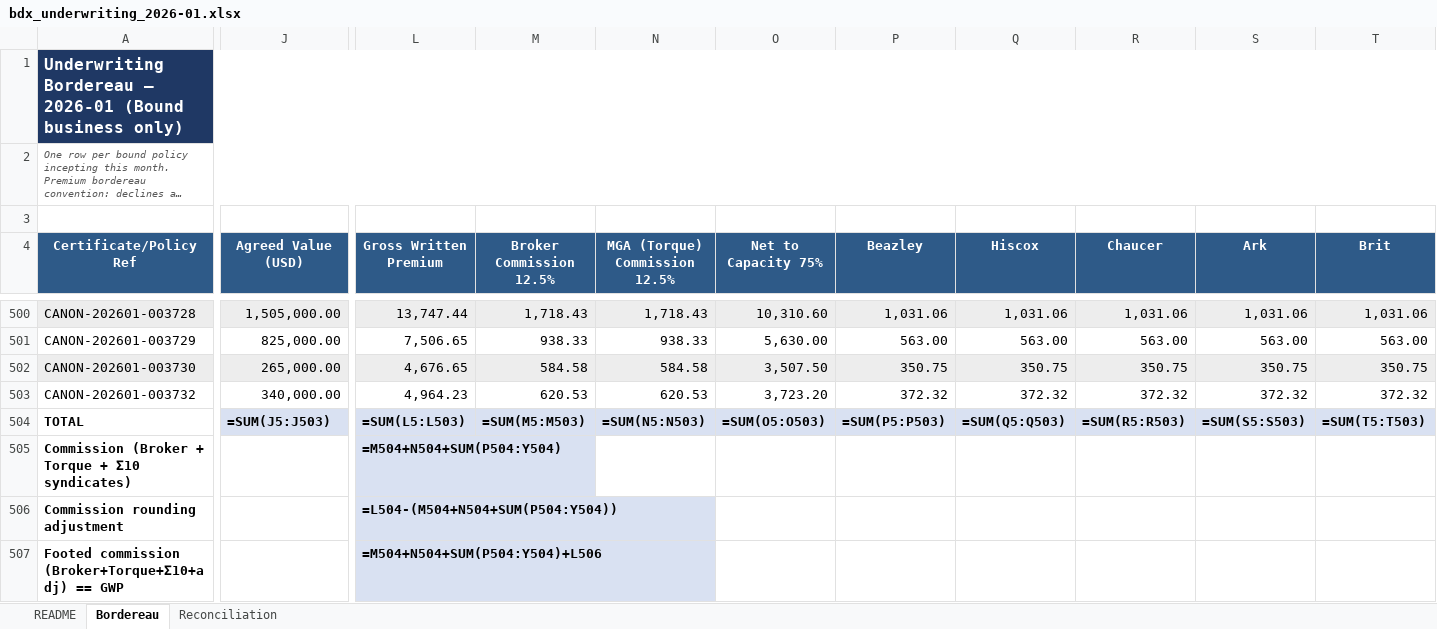
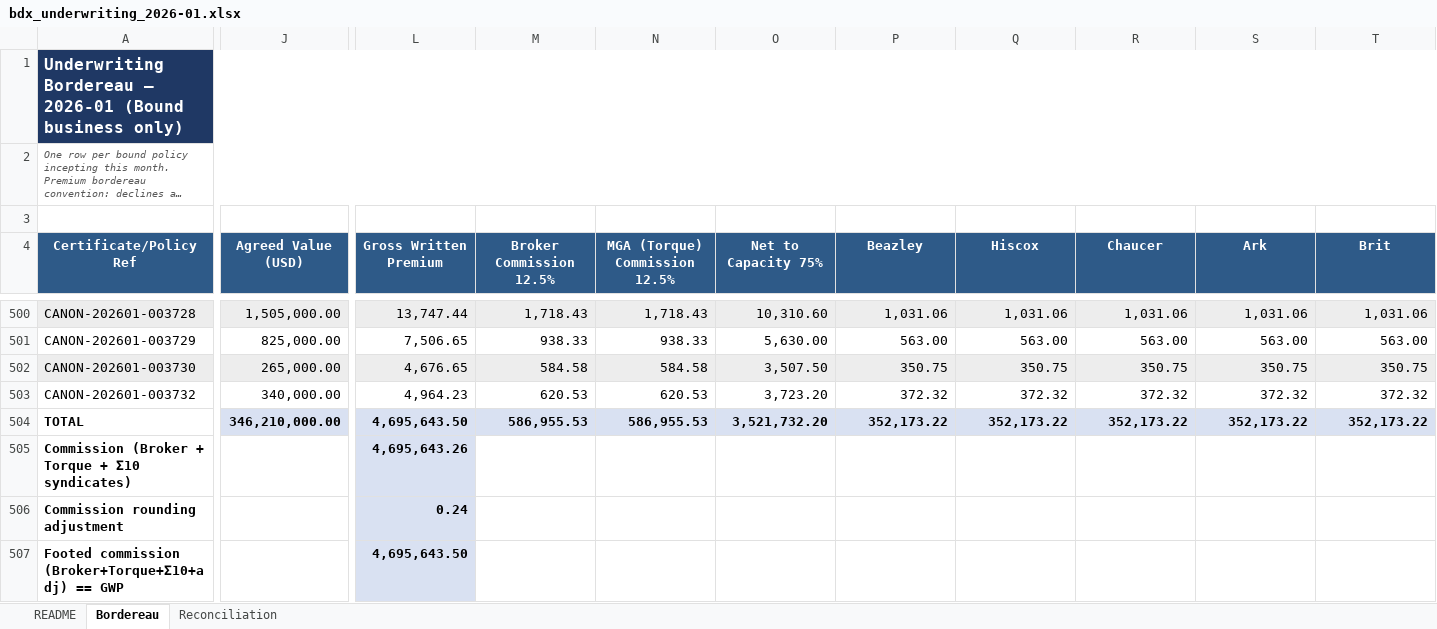
Before and after one commit to jrbroedel/ai-ins-full-company, an Excel workbook: sample-data/canonical/deliverables/bdx_underwriting_2026-01.xlsx, sheet Bordereau, drawn as a sheet; only a part is shown, gaps mark what is left out; long unchanged cells end in …; values as stored, in another font and other column widths than the file's, no borders; formulas without a stored value are shown as written; charts and pictures not drawn; the diff covers the shown part only; the diff names each change by its address in the sheet, - before the commit and + after, or states it on an @@ line.

```diff
--- a/sample-data/canonical/deliverables/bdx_underwriting_2026-01.xlsx (sheet Bordereau)
+++ b/sample-data/canonical/deliverables/bdx_underwriting_2026-01.xlsx (sheet Bordereau)
-J1:T1 fill: none
+J1:T1 fill: #1F3864
-J504 (Agreed Value (USD)): =SUM(J5:J503)
+J504 (Agreed Value (USD)): 346,210,000.00
-L504 (Gross Written Premium): =SUM(L5:L503)
+L504 (Gross Written Premium): 4,695,643.50
-M504 (Broker Commission 12.5%): =SUM(M5:M503)
+M504 (Broker Commission 12.5%): 586,955.53
-N504 (MGA (Torque) Commission 12.5%): =SUM(N5:N503)
+N504 (MGA (Torque) Commission 12.5%): 586,955.53
-O504 (Net to Capacity 75%): =SUM(O5:O503)
+O504 (Net to Capacity 75%): 3,521,732.20
-P504 (Beazley): =SUM(P5:P503)
+P504 (Beazley): 352,173.22
-Q504 (Hiscox): =SUM(Q5:Q503)
+Q504 (Hiscox): 352,173.22
-R504 (Chaucer): =SUM(R5:R503)
+R504 (Chaucer): 352,173.22
-S504 (Ark): =SUM(S5:S503)
+S504 (Ark): 352,173.22
-T504 (Brit): =SUM(T5:T503)
+T504 (Brit): 352,173.22
-L505 (Gross Written Premium): =M504+N504+SUM(P504:Y504)
+L505 (Gross Written Premium): 4,695,643.26
-L506 (Gross Written Premium): =L504-(M504+N504+SUM(P504:Y504))
+L506 (Gross Written Premium): 0.24
-L507 (Gross Written Premium): =M504+N504+SUM(P504:Y504)+L506
+L507 (Gross Written Premium): 4,695,643.50
```
Also changed, not shown: 8 edited cells and cell formats elsewhere in this sheet, sheet Reconciliation, charts or pictures, sample-data/canonical/deliverables/bdx_underwriting_2026-03.xlsx, sample-data/canonical/deliverables/bdx_underwriting_2026-04.xlsx, 23 other files.
